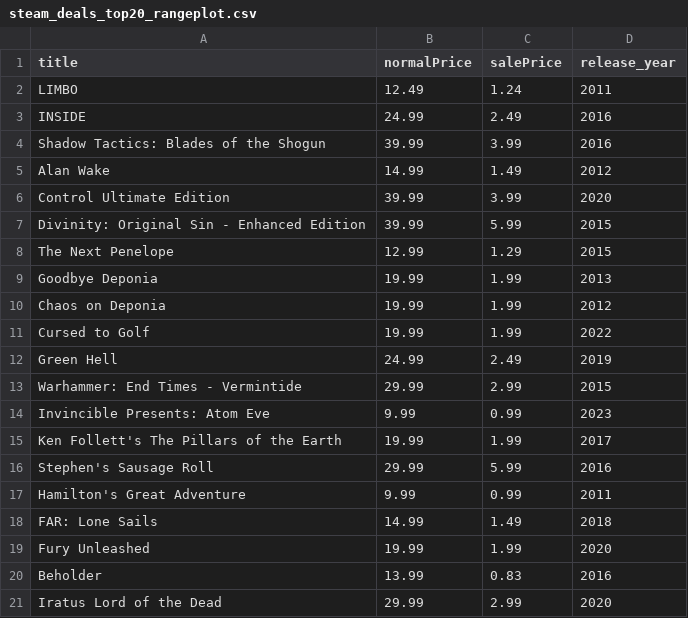
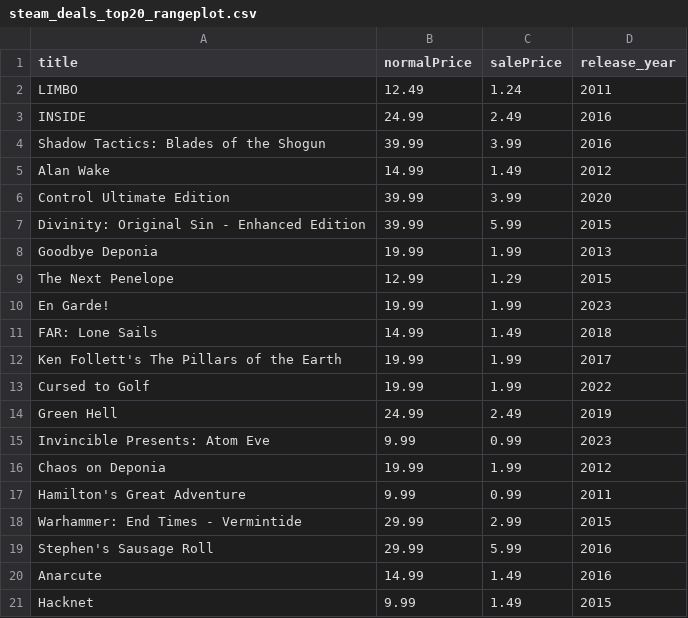
Before and after one commit to haiyib/steam-games, a CSV file: steam_deals_top20_rangeplot.csv, drawn as a sheet.

```diff
--- a/steam_deals_top20_rangeplot.csv
+++ b/steam_deals_top20_rangeplot.csv
@@ -7,15 +7,15 @@ Control Ultimate Edition,39.99,3.99,2020
 Divinity: Original Sin - Enhanced Edition,39.99,5.99,2015
+Goodbye Deponia,19.99,1.99,2013
 The Next Penelope,12.99,1.29,2015
-Goodbye Deponia,19.99,1.99,2013
-Chaos on Deponia,19.99,1.99,2012
+En Garde!,19.99,1.99,2023
+FAR: Lone Sails,14.99,1.49,2018
+Ken Follett's The Pillars of the Earth,19.99,1.99,2017
 Cursed to Golf,19.99,1.99,2022
 Green Hell,24.99,2.49,2019
+Invincible Presents: Atom Eve,9.99,0.99,2023
+Chaos on Deponia,19.99,1.99,2012
+Hamilton's Great Adventure,9.99,0.99,2011
 Warhammer: End Times - Vermintide,29.99,2.99,2015
-Invincible Presents: Atom Eve,9.99,0.99,2023
-Ken Follett's The Pillars of the Earth,19.99,1.99,2017
 Stephen's Sausage Roll,29.99,5.99,2016
-Hamilton's Great Adventure,9.99,0.99,2011
-FAR: Lone Sails,14.99,1.49,2018
-Fury Unleashed,19.99,1.99,2020
-Beholder,13.99,0.83,2016
-Iratus Lord of the Dead,29.99,2.99,2020
+Anarcute,14.99,1.49,2016
+Hacknet,9.99,1.49,2015
```
Also changed, not shown: cheapshark_updated.csv, 1 other file.
